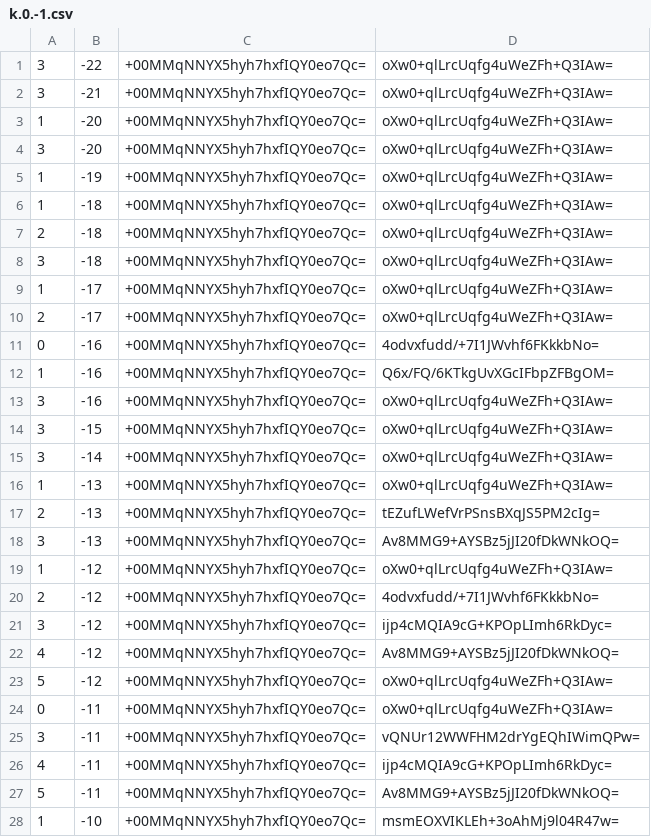
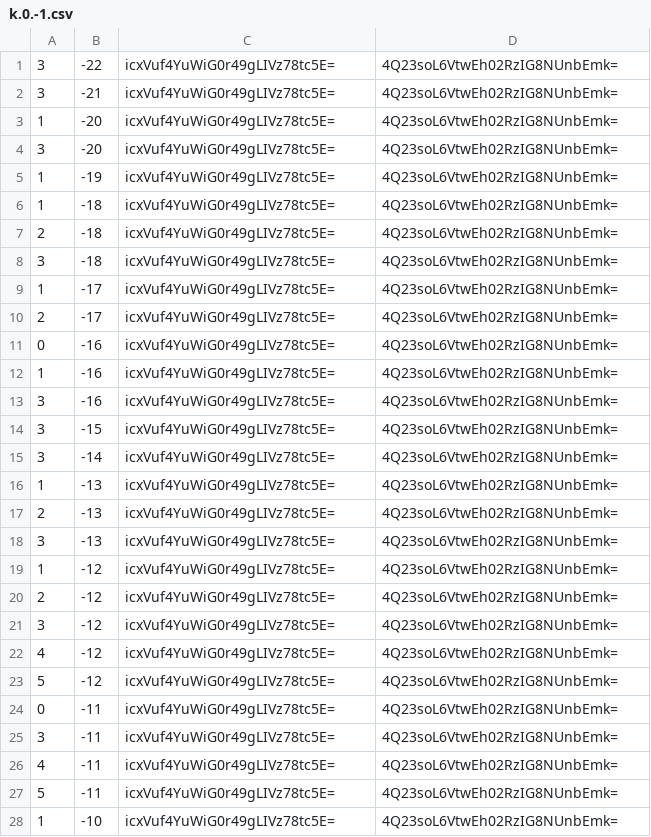
Before and after one commit to counterfitninja/chilled-end, a CSV file: tiles/zoom.-1/metadata/k.0.-1.csv, drawn as a sheet; only a part is shown; the diff covers the shown part only.

```diff
--- a/tiles/zoom.-1/metadata/k.0.-1.csv
+++ b/tiles/zoom.-1/metadata/k.0.-1.csv
@@ -1,28 +1,28 @@
-3,-22,+00MMqNNYX5hyh7hxfIQY0eo7Qc=,oXw0+qlLrcUqfg4uWeZFh+Q3IAw=
-3,-21,+00MMqNNYX5hyh7hxfIQY0eo7Qc=,oXw0+qlLrcUqfg4uWeZFh+Q3IAw=
-1,-20,+00MMqNNYX5hyh7hxfIQY0eo7Qc=,oXw0+qlLrcUqfg4uWeZFh+Q3IAw=
-3,-20,+00MMqNNYX5hyh7hxfIQY0eo7Qc=,oXw0+qlLrcUqfg4uWeZFh+Q3IAw=
-1,-19,+00MMqNNYX5hyh7hxfIQY0eo7Qc=,oXw0+qlLrcUqfg4uWeZFh+Q3IAw=
-1,-18,+00MMqNNYX5hyh7hxfIQY0eo7Qc=,oXw0+qlLrcUqfg4uWeZFh+Q3IAw=
-2,-18,+00MMqNNYX5hyh7hxfIQY0eo7Qc=,oXw0+qlLrcUqfg4uWeZFh+Q3IAw=
-3,-18,+00MMqNNYX5hyh7hxfIQY0eo7Qc=,oXw0+qlLrcUqfg4uWeZFh+Q3IAw=
-1,-17,+00MMqNNYX5hyh7hxfIQY0eo7Qc=,oXw0+qlLrcUqfg4uWeZFh+Q3IAw=
-2,-17,+00MMqNNYX5hyh7hxfIQY0eo7Qc=,oXw0+qlLrcUqfg4uWeZFh+Q3IAw=
-0,-16,+00MMqNNYX5hyh7hxfIQY0eo7Qc=,4odvxfudd/+7I1JWvhf6FKkkbNo=
-1,-16,+00MMqNNYX5hyh7hxfIQY0eo7Qc=,Q6x/FQ/6KTkgUvXGcIFbpZFBgOM=
-3,-16,+00MMqNNYX5hyh7hxfIQY0eo7Qc=,oXw0+qlLrcUqfg4uWeZFh+Q3IAw=
-3,-15,+00MMqNNYX5hyh7hxfIQY0eo7Qc=,oXw0+qlLrcUqfg4uWeZFh+Q3IAw=
-3,-14,+00MMqNNYX5hyh7hxfIQY0eo7Qc=,oXw0+qlLrcUqfg4uWeZFh+Q3IAw=
-1,-13,+00MMqNNYX5hyh7hxfIQY0eo7Qc=,oXw0+qlLrcUqfg4uWeZFh+Q3IAw=
-2,-13,+00MMqNNYX5hyh7hxfIQY0eo7Qc=,tEZufLWefVrPSnsBXqJS5PM2cIg=
-3,-13,+00MMqNNYX5hyh7hxfIQY0eo7Qc=,Av8MMG9+AYSBz5jJI20fDkWNkOQ=
-1,-12,+00MMqNNYX5hyh7hxfIQY0eo7Qc=,oXw0+qlLrcUqfg4uWeZFh+Q3IAw=
-2,-12,+00MMqNNYX5hyh7hxfIQY0eo7Qc=,4odvxfudd/+7I1JWvhf6FKkkbNo=
-3,-12,+00MMqNNYX5hyh7hxfIQY0eo7Qc=,ijp4cMQIA9cG+KPOpLImh6RkDyc=
-4,-12,+00MMqNNYX5hyh7hxfIQY0eo7Qc=,Av8MMG9+AYSBz5jJI20fDkWNkOQ=
-5,-12,+00MMqNNYX5hyh7hxfIQY0eo7Qc=,oXw0+qlLrcUqfg4uWeZFh+Q3IAw=
-0,-11,+00MMqNNYX5hyh7hxfIQY0eo7Qc=,oXw0+qlLrcUqfg4uWeZFh+Q3IAw=
-3,-11,+00MMqNNYX5hyh7hxfIQY0eo7Qc=,vQNUr12WWFHM2drYgEQhIWimQPw=
-4,-11,+00MMqNNYX5hyh7hxfIQY0eo7Qc=,ijp4cMQIA9cG+KPOpLImh6RkDyc=
-5,-11,+00MMqNNYX5hyh7hxfIQY0eo7Qc=,Av8MMG9+AYSBz5jJI20fDkWNkOQ=
-1,-10,+00MMqNNYX5hyh7hxfIQY0eo7Qc=,msmEOXVIKLEh+3oAhMj9l04R47w=
+3,-22,icxVuf4YuWiG0r49gLIVz78tc5E=,4Q23soL6VtwEh02RzIG8NUnbEmk=
+3,-21,icxVuf4YuWiG0r49gLIVz78tc5E=,4Q23soL6VtwEh02RzIG8NUnbEmk=
+1,-20,icxVuf4YuWiG0r49gLIVz78tc5E=,4Q23soL6VtwEh02RzIG8NUnbEmk=
+3,-20,icxVuf4YuWiG0r49gLIVz78tc5E=,4Q23soL6VtwEh02RzIG8NUnbEmk=
+1,-19,icxVuf4YuWiG0r49gLIVz78tc5E=,4Q23soL6VtwEh02RzIG8NUnbEmk=
+1,-18,icxVuf4YuWiG0r49gLIVz78tc5E=,4Q23soL6VtwEh02RzIG8NUnbEmk=
+2,-18,icxVuf4YuWiG0r49gLIVz78tc5E=,4Q23soL6VtwEh02RzIG8NUnbEmk=
+3,-18,icxVuf4YuWiG0r49gLIVz78tc5E=,4Q23soL6VtwEh02RzIG8NUnbEmk=
+1,-17,icxVuf4YuWiG0r49gLIVz78tc5E=,4Q23soL6VtwEh02RzIG8NUnbEmk=
+2,-17,icxVuf4YuWiG0r49gLIVz78tc5E=,4Q23soL6VtwEh02RzIG8NUnbEmk=
+0,-16,icxVuf4YuWiG0r49gLIVz78tc5E=,4Q23soL6VtwEh02RzIG8NUnbEmk=
+1,-16,icxVuf4YuWiG0r49gLIVz78tc5E=,4Q23soL6VtwEh02RzIG8NUnbEmk=
+3,-16,icxVuf4YuWiG0r49gLIVz78tc5E=,4Q23soL6VtwEh02RzIG8NUnbEmk=
+3,-15,icxVuf4YuWiG0r49gLIVz78tc5E=,4Q23soL6VtwEh02RzIG8NUnbEmk=
+3,-14,icxVuf4YuWiG0r49gLIVz78tc5E=,4Q23soL6VtwEh02RzIG8NUnbEmk=
+1,-13,icxVuf4YuWiG0r49gLIVz78tc5E=,4Q23soL6VtwEh02RzIG8NUnbEmk=
+2,-13,icxVuf4YuWiG0r49gLIVz78tc5E=,4Q23soL6VtwEh02RzIG8NUnbEmk=
+3,-13,icxVuf4YuWiG0r49gLIVz78tc5E=,4Q23soL6VtwEh02RzIG8NUnbEmk=
+1,-12,icxVuf4YuWiG0r49gLIVz78tc5E=,4Q23soL6VtwEh02RzIG8NUnbEmk=
+2,-12,icxVuf4YuWiG0r49gLIVz78tc5E=,4Q23soL6VtwEh02RzIG8NUnbEmk=
+3,-12,icxVuf4YuWiG0r49gLIVz78tc5E=,4Q23soL6VtwEh02RzIG8NUnbEmk=
+4,-12,icxVuf4YuWiG0r49gLIVz78tc5E=,4Q23soL6VtwEh02RzIG8NUnbEmk=
+5,-12,icxVuf4YuWiG0r49gLIVz78tc5E=,4Q23soL6VtwEh02RzIG8NUnbEmk=
+0,-11,icxVuf4YuWiG0r49gLIVz78tc5E=,4Q23soL6VtwEh02RzIG8NUnbEmk=
+3,-11,icxVuf4YuWiG0r49gLIVz78tc5E=,4Q23soL6VtwEh02RzIG8NUnbEmk=
+4,-11,icxVuf4YuWiG0r49gLIVz78tc5E=,4Q23soL6VtwEh02RzIG8NUnbEmk=
+5,-11,icxVuf4YuWiG0r49gLIVz78tc5E=,4Q23soL6VtwEh02RzIG8NUnbEmk=
+1,-10,icxVuf4YuWiG0r49gLIVz78tc5E=,4Q23soL6VtwEh02RzIG8NUnbEmk=
```
Also changed, not shown: 144 edited cells elsewhere in this file, tiles/zoom.-1/metadata/k.-1.-1.csv, tiles/zoom.-1/metadata/k.-1.0.csv, 32 other files.
